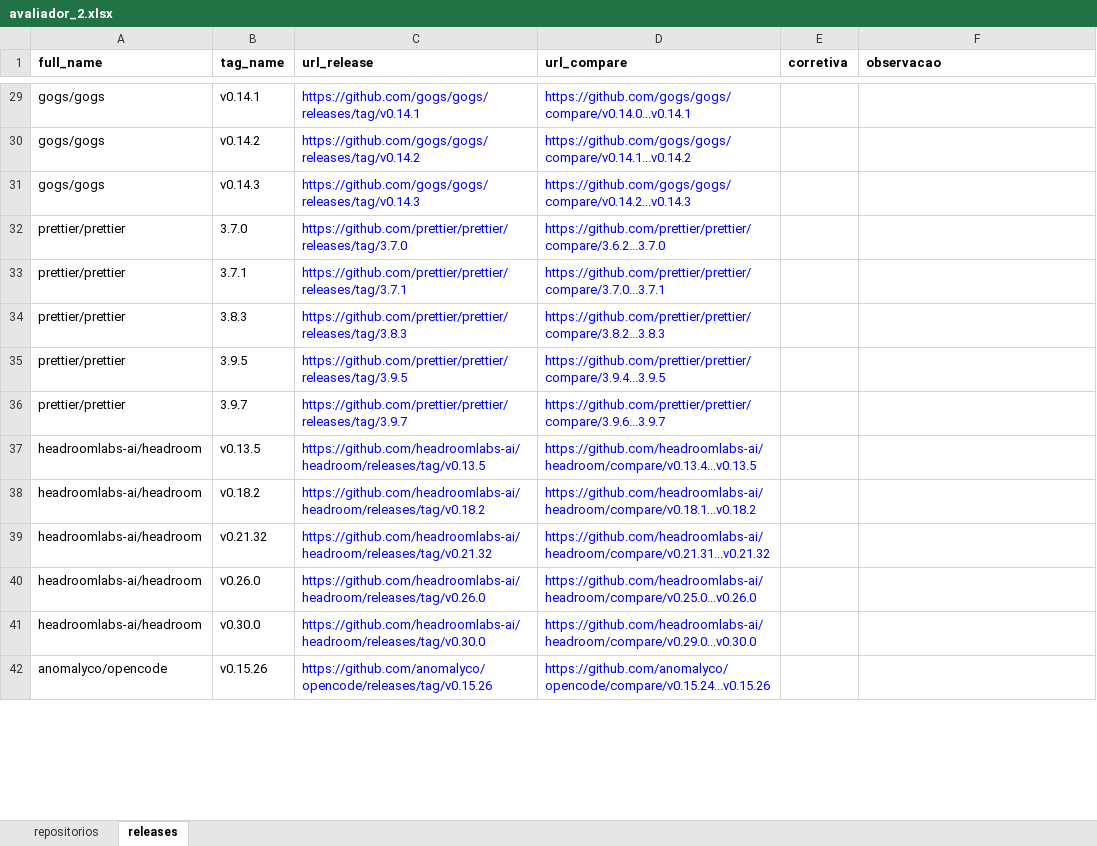
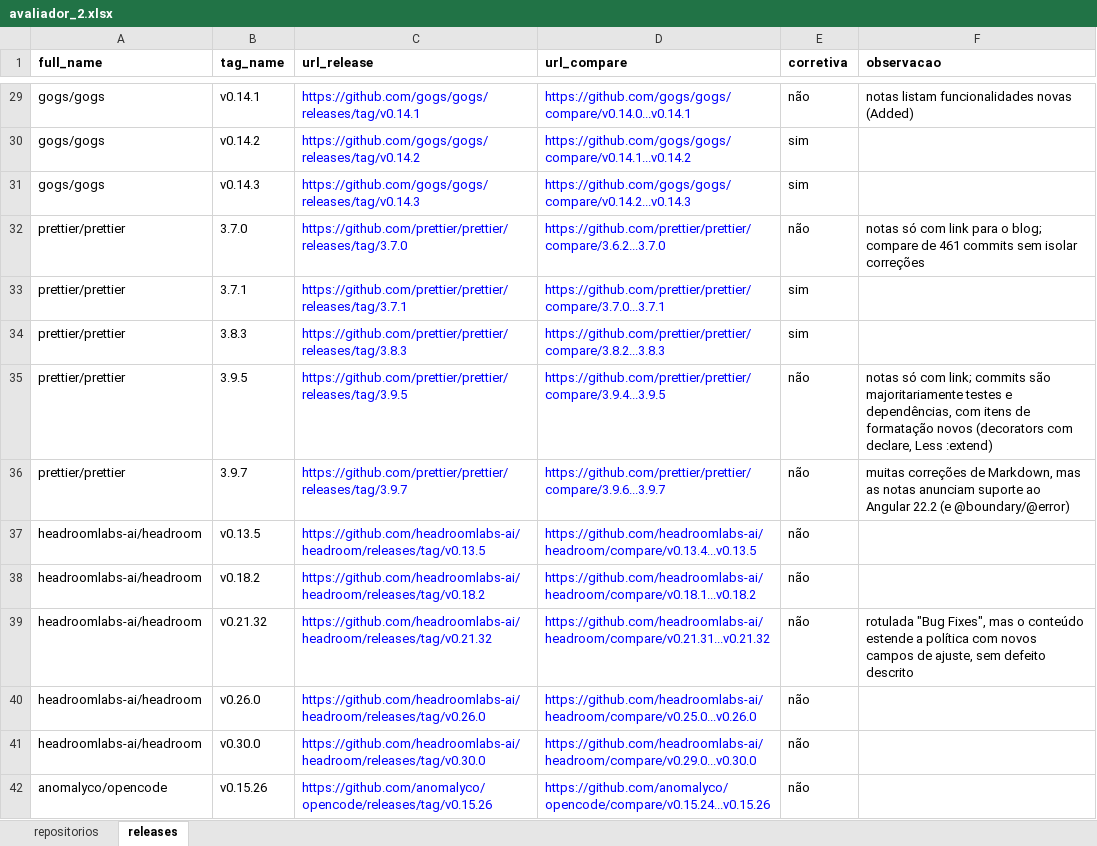
Before and after one commit to eversbrehh/lab-experimentacao-software, an Excel workbook: lab03/dados/rotulagem/avaliador_2.xlsx, sheet releases, drawn as a sheet; only a part is shown, gaps mark what is left out; values as stored, in another font and other column widths than the file's, no borders; the diff covers the shown part only; the diff names each change by its address in the sheet, - before the commit and + after, or states it on an @@ line.

Commit message:
#165 rotula a amostra-ouro (avaliador 2)
Preenche tipo_projeto e entregas_reais dos 60 repositórios e corretiva
das 300 releases em lab03/dados/rotulagem/avaliador_2.xlsx, seguindo
lab03/docs/protocolo-rotulagem.md.

```diff
--- a/lab03/dados/rotulagem/avaliador_2.xlsx (sheet releases)
+++ b/lab03/dados/rotulagem/avaliador_2.xlsx (sheet releases)
-E29 (corretiva): (empty)
+E29 (corretiva): não
-F29 (observacao): (empty)
+F29 (observacao): notas listam funcionalidades novas (Added)
-E30:E31 (corretiva): (empty)
+E30:E31 (corretiva): sim
-E32 (corretiva): (empty)
+E32 (corretiva): não
-F32 (observacao): (empty)
+F32 (observacao): notas só com link para o blog; compare de 461 commits sem isolar correções
-E33:E34 (corretiva): (empty)
+E33:E34 (corretiva): sim
-E35:E42 (corretiva): (empty)
+E35:E42 (corretiva): não
-F35 (observacao): (empty)
+F35 (observacao): notas só com link; commits são majoritariamente testes e dependências, com itens de formatação novos (decorators com declare, Less :extend)
-F36 (observacao): (empty)
+F36 (observacao): muitas correções de Markdown, mas as notas anunciam suporte ao Angular 22.2 (e @boundary/@error)
-F39 (observacao): (empty)
+F39 (observacao): rotulada "Bug Fixes", mas o conteúdo estende a política com novos campos de ajuste, sem defeito descrito
```
Also changed, not shown: 478 edited cells elsewhere in this sheet, sheet repositorios.
